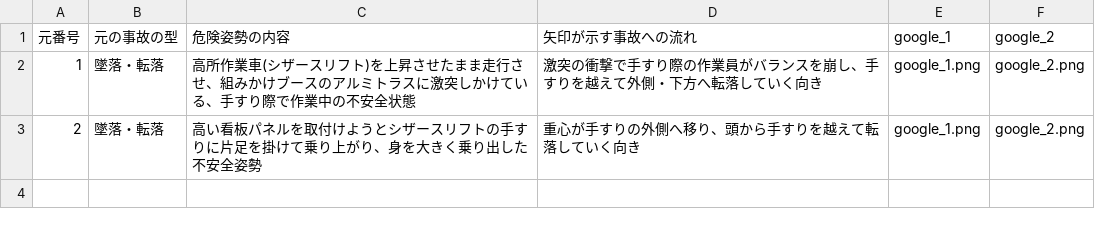
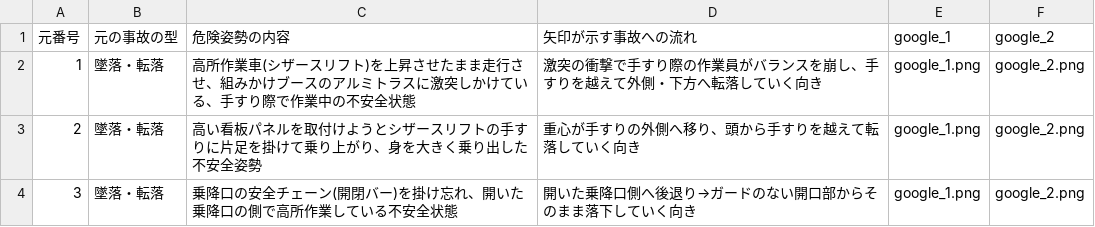
Before and after one commit to kameking-lab/safe1-imgreview, a CSV file: gen_event_v22/event_index_v22.csv, drawn as a sheet; the diff names each change by its address in the sheet, - before the commit and + after, or states it on an @@ line.

```diff
--- a/gen_event_v22/event_index_v22.csv
+++ b/gen_event_v22/event_index_v22.csv
+row 4: 3 | 墜落・転落 | 乗降口の安全チェーン(開閉バー)を掛け忘れ、開いた乗降口の側で高所作業している不安全状態 | 開いた乗降口側へ後退り→ガードのない開口部からそのまま落下していく向き | google_1.png | google_2.png
```
Also changed, not shown: 3 other files.
